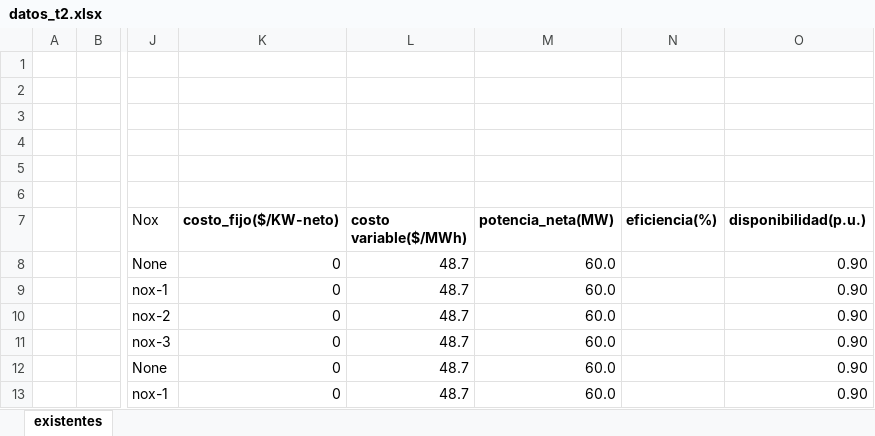
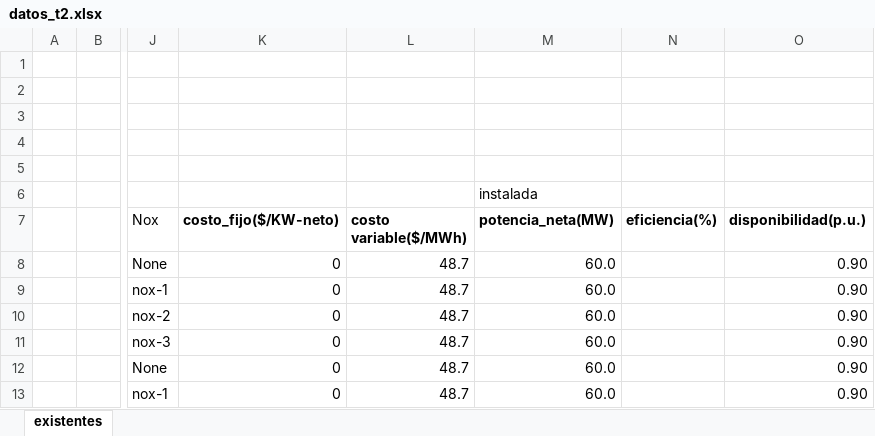
Before and after one commit to RadiosMark/Tareas_Economed, an Excel workbook: T2/datos_t2.xlsx, sheet existentes, drawn as a sheet; only a part is shown, gaps mark what is left out; values as stored, in another font and other column widths than the file's, no borders; the diff names each change by its address in the sheet, - before the commit and + after, or states it on an @@ line.

Commit message:
modelo_con_sin_norma_arreglados

```diff
--- a/T2/datos_t2.xlsx (sheet existentes)
+++ b/T2/datos_t2.xlsx (sheet existentes)
-M6 (potencia_neta(MW)): (empty)
+M6 (potencia_neta(MW)): instalada
```
Also changed, not shown: T3/Pauta tablas T2.xlsx, 9 other files.
